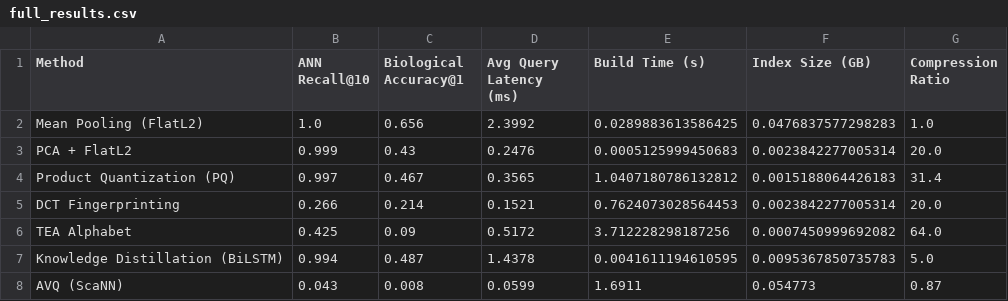
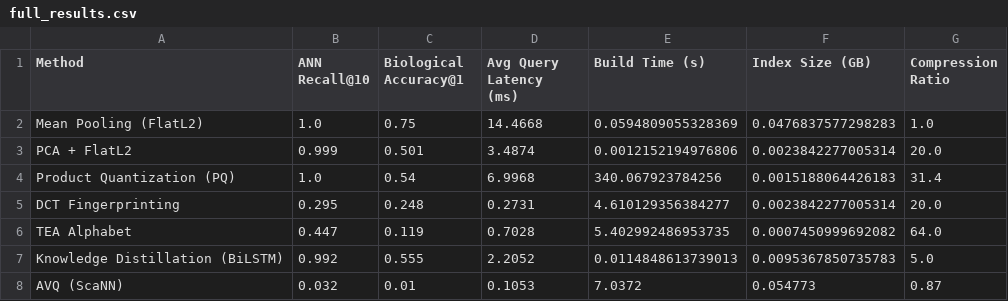
Before and after one commit to iamcbn/protein-vector-eval, a CSV file: results/full_results.csv, drawn as a sheet.

```diff
--- a/results/full_results.csv
+++ b/results/full_results.csv
@@ -1,8 +1,8 @@
 Method,ANN Recall@10,Biological Accuracy@1,Avg Query Latency (ms),Build Time (s),Index Size (GB),Compression Ratio
-Mean Pooling (FlatL2),1.0,0.656,2.3992,0.0289883613586425,0.0476837577298283,1.0
-PCA + FlatL2,0.999,0.43,0.2476,0.0005125999450683,0.0023842277005314,20.0
-Product Quantization (PQ),0.997,0.467,0.3565,1.0407180786132812,0.0015188064426183,31.4
-DCT Fingerprinting,0.266,0.214,0.1521,0.7624073028564453,0.0023842277005314,20.0
-TEA Alphabet,0.425,0.09,0.5172,3.712228298187256,0.0007450999692082,64.0
-Knowledge Distillation (BiLSTM),0.994,0.487,1.4378,0.0041611194610595,0.0095367850735783,5.0
-AVQ (ScaNN),0.043,0.008,0.0599,1.6911,0.054773,0.87
+Mean Pooling (FlatL2),1.0,0.75,14.4668,0.0594809055328369,0.0476837577298283,1.0
+PCA + FlatL2,0.999,0.501,3.4874,0.0012152194976806,0.0023842277005314,20.0
+Product Quantization (PQ),1.0,0.54,6.9968,340.067923784256,0.0015188064426183,31.4
+DCT Fingerprinting,0.295,0.248,0.2731,4.610129356384277,0.0023842277005314,20.0
+TEA Alphabet,0.447,0.119,0.7028,5.402992486953735,0.0007450999692082,64.0
+Knowledge Distillation (BiLSTM),0.992,0.555,2.2052,0.0114848613739013,0.0095367850735783,5.0
+AVQ (ScaNN),0.032,0.01,0.1053,7.0372,0.054773,0.87
```
Also changed, not shown: results/benchmark_avq.csv, results/indexing_results.csv, 41 other files.
